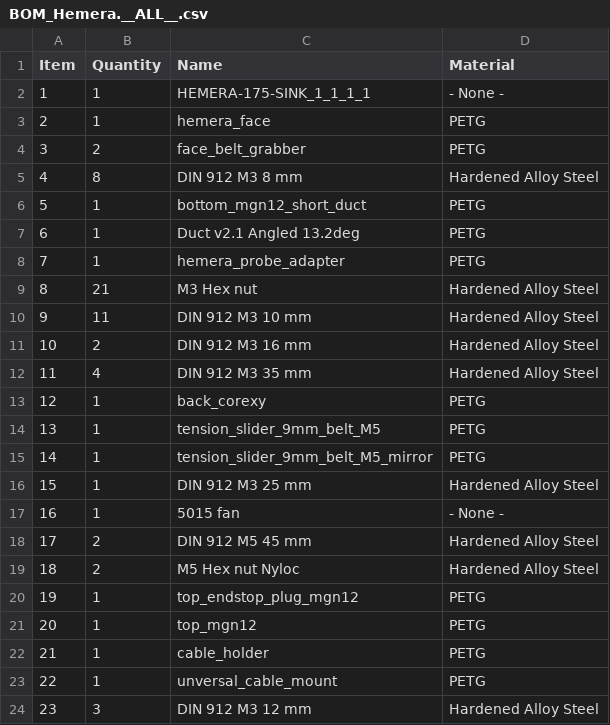
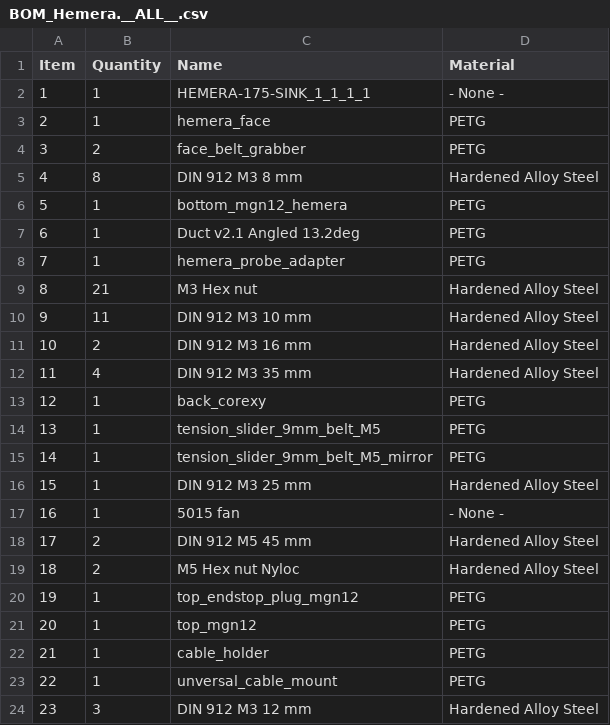
Before and after one commit to EVA-3D/eva-hemera, a CSV file: bom/BOM_Hemera.__ALL__.csv, drawn as a sheet.

Commit message:
fix bottom mgn12 part name

```diff
--- a/bom/BOM_Hemera.__ALL__.csv
+++ b/bom/BOM_Hemera.__ALL__.csv
@@ -5,3 +5,3 @@ Item,Quantity,Name,Material
 4,8,DIN 912 M3 8 mm,Hardened Alloy Steel
-5,1,bottom_mgn12_short_duct,PETG
+5,1,bottom_mgn12_hemera,PETG
 6,1,Duct v2.1 Angled 13.2deg,PETG
```
Also changed, not shown: 1 other file.
